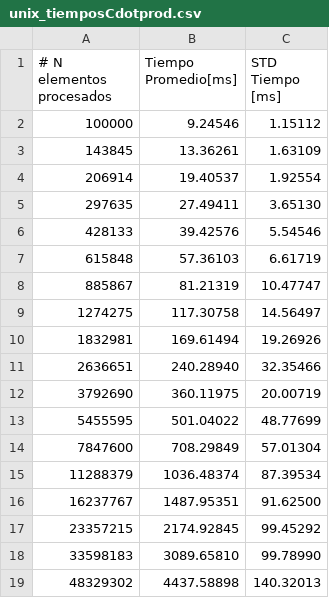
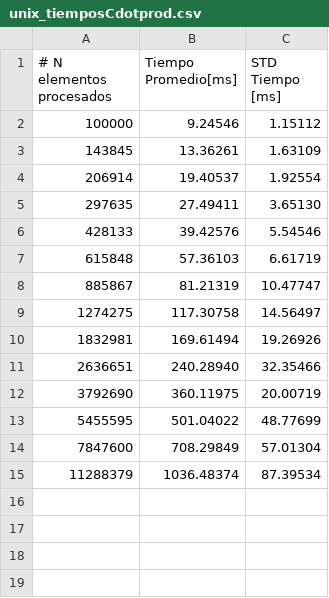
Before and after one commit to CobraPython/benchmark, a CSV file: Comparaciones/unix_tiemposCdotprod.csv, drawn as a sheet.

```diff
--- a/Comparaciones/unix_tiemposCdotprod.csv
+++ b/Comparaciones/unix_tiemposCdotprod.csv
@@ -15,5 +15 @@
 11288379,1036.48374,87.39534
-16237767,1487.95351,91.62500
-23357215,2174.92845,99.45292
-33598183,3089.65810,99.78990
-48329302,4437.58898,140.32013
```
Also changed, not shown: 1 other file.
